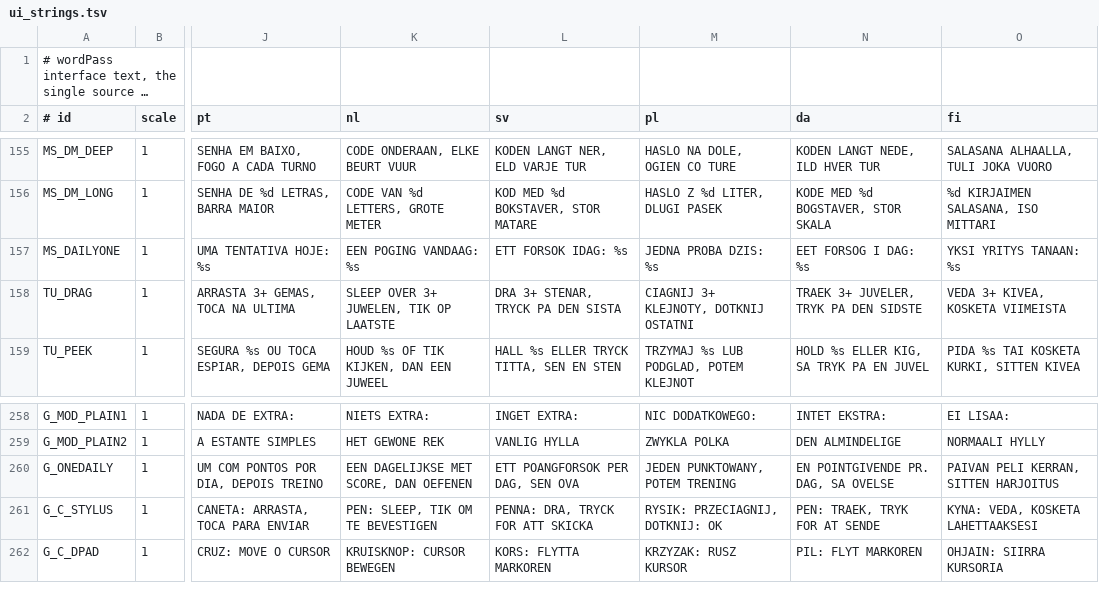
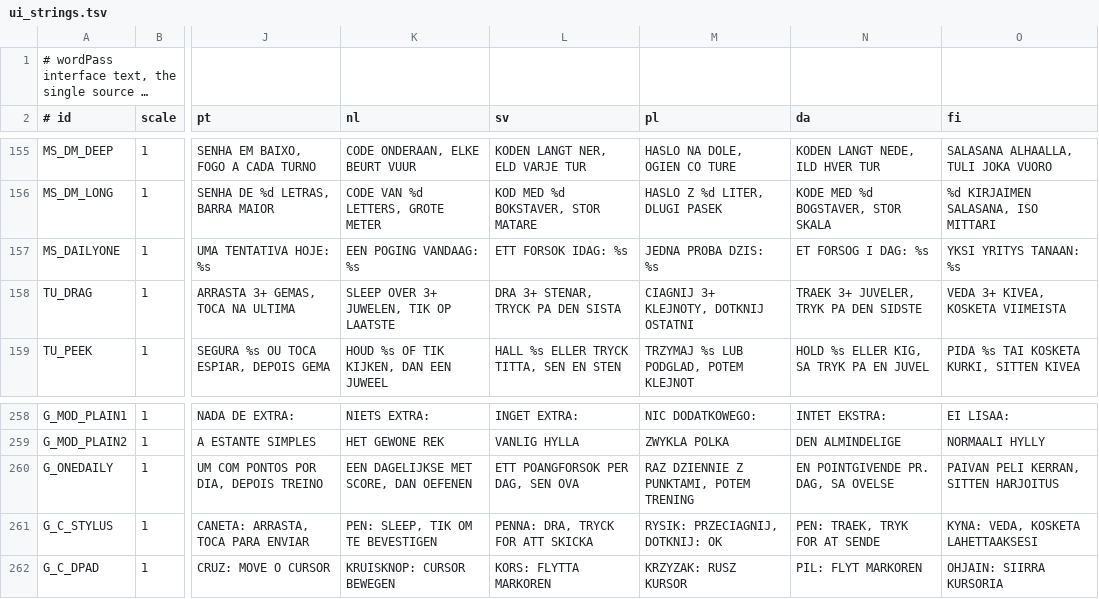
Before and after one commit to masong0508-lab/wordPass, a TSV file: tools/lang/ui_strings.tsv, drawn as a sheet; only a part is shown, gaps mark what is left out; long unchanged cells end in …; the diff covers the shown part only; the diff names each change by its address in the sheet, - before the commit and + after, or states it on an @@ line.

```diff
--- a/tools/lang/ui_strings.tsv
+++ b/tools/lang/ui_strings.tsv
-N157 (da): EET FORSOG I DAG: %s
+N157 (da): ET FORSOG I DAG: %s
-M260 (pl): JEDEN PUNKTOWANY, POTEM TRENING
+M260 (pl): RAZ DZIENNIE Z PUNKTAMI, POTEM TRENING
```
Also changed, not shown: 20 edited cells elsewhere in this file.
